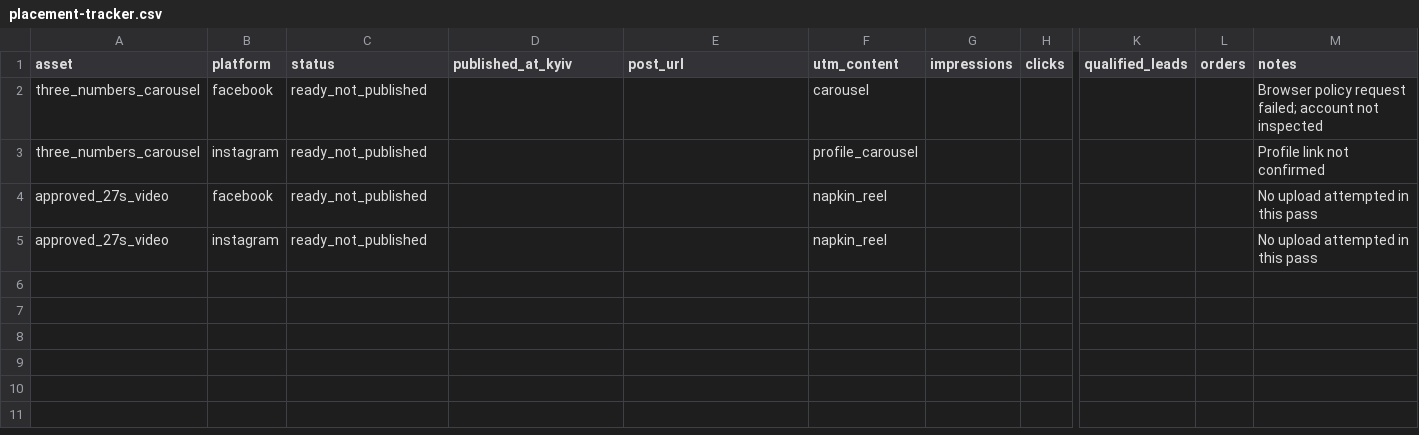
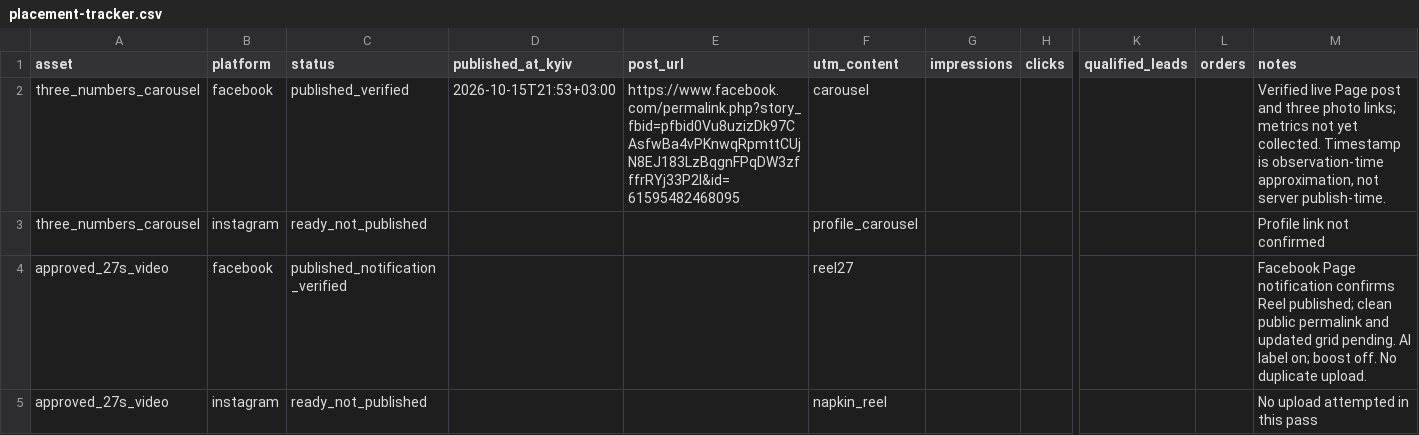
Before and after one commit to IronFill/grantplan, a CSV file: docs/marketing-playbook/distribution-2026-10-15/carousel/placement-tracker.csv, drawn as a sheet; only a part is shown, gaps mark what is left out; the diff names each change by its address in the sheet, - before the commit and + after, or states it on an @@ line.

Commit message:
Record Facebook launch and next organic distribution cycle

```diff
--- a/docs/marketing-playbook/distribution-2026-10-15/carousel/placement-tracker.csv
+++ b/docs/marketing-playbook/distribution-2026-10-15/carousel/placement-tracker.csv
-C2 (status): ready_not_published
+C2 (status): published_verified
-D2 (published_at_kyiv): (empty)
+D2 (published_at_kyiv): 2026-10-15T21:53+03:00
-E2 (post_url): (empty)
+E2 (post_url): https://www.facebook.com/permalink.php?story_fbid=pfbid0Vu8uzizDk97CAsfwBa4vPKnwqRpmttCUjN8EJ183LzBqgnFPqDW3zfffrRYj33P2l&id=61595482468095
-M2 (notes): Browser policy request failed; account not inspected
+M2 (notes): Verified live Page post and three photo links; metrics not yet collected. Timestamp is observation-time approximation, not server publish-time.
-C4 (status): ready_not_published
+C4 (status): published_notification_verified
-F4 (utm_content): napkin_reel
+F4 (utm_content): reel27
-M4 (notes): No upload attempted in this pass
+M4 (notes): Facebook Page notification confirms Reel published; clean public permalink and updated grid pending. AI label on; boost off. No duplicate upload.
```
Also changed, not shown: 3 other files.
